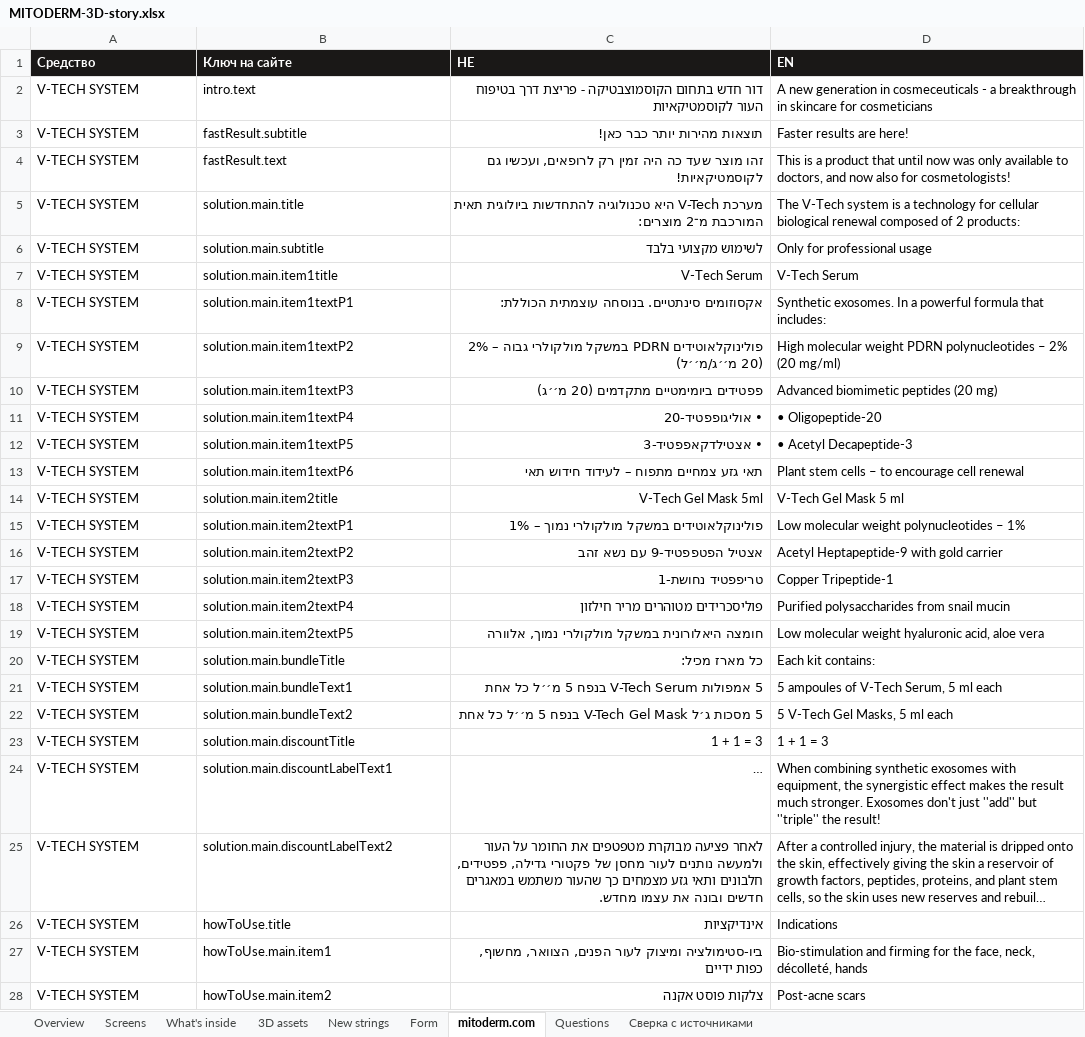
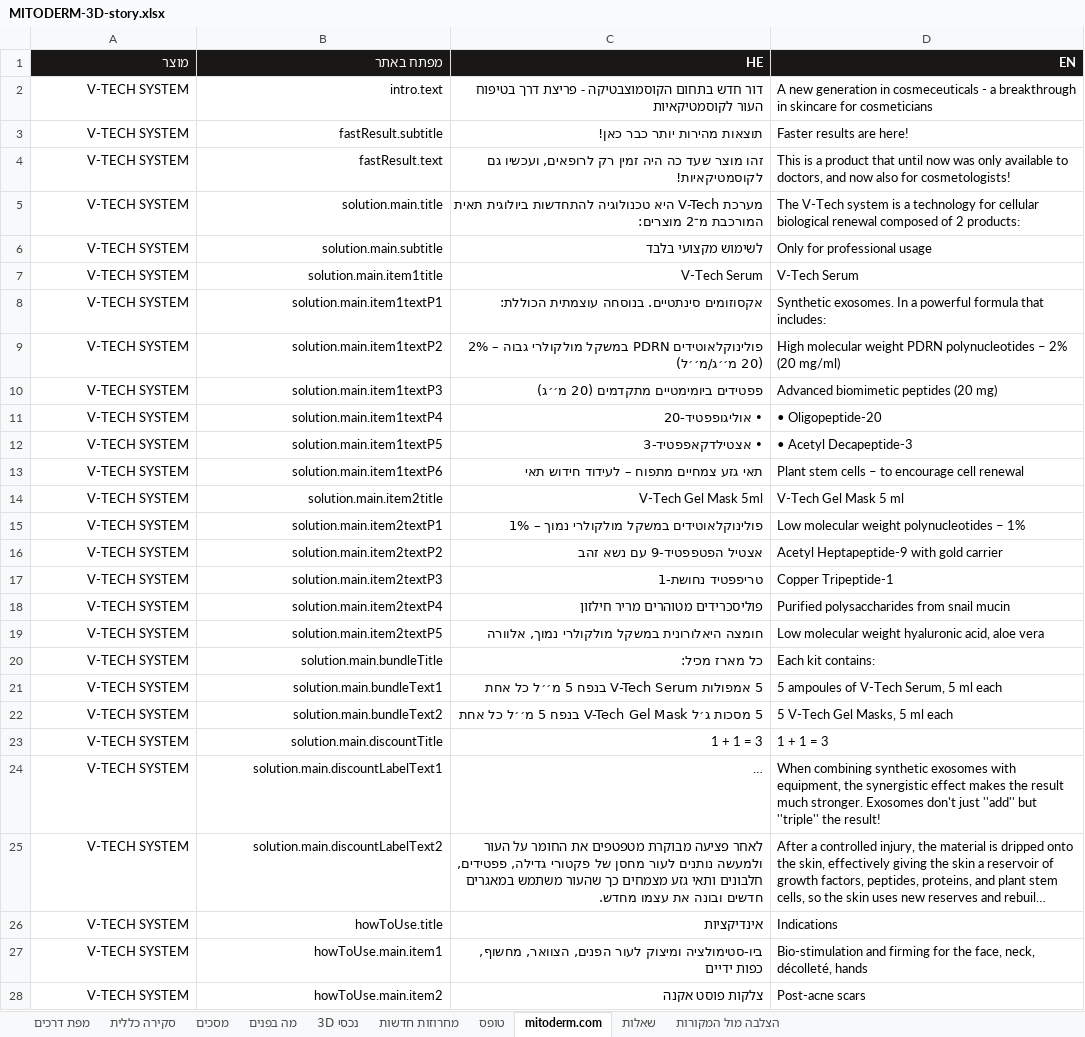
Before and after one commit to GregoryDich/GregoryDich, an Excel workbook: mitoderm-catalog/site/MITODERM-3D-story.xlsx, sheet mitoderm.com, drawn as a sheet; only a part is shown; long unchanged cells end in …; values as stored, in another font and other column widths than the file's, no borders; the diff covers the shown part only; the diff names each change by its address in the sheet, - before the commit and + after, or states it on an @@ line.

```diff
--- a/mitoderm-catalog/site/MITODERM-3D-story.xlsx (sheet mitoderm.com)
+++ b/mitoderm-catalog/site/MITODERM-3D-story.xlsx (sheet mitoderm.com)
-sheet tab: Overview
+sheet tab: מפת דרכים
-sheet tab: Screens
+sheet tab: סקירה כללית
-sheet tab: What's inside
+sheet tab: מסכים
-sheet tab: 3D assets
+sheet tab: מה בפנים
-sheet tab: New strings
+sheet tab: נכסי 3D
-sheet tab: Form
+sheet tab: מחרוזות חדשות
-sheet tab: Сверка с источниками
+sheet tab: שאלות
-sheet tab: Questions
+sheet tab: טופס
+sheet tab: הצלבה מול המקורות
-A1: Средство
+A1: מוצר
-A1:D1 alignment: left
+A1:D1 alignment: right
-B1: Ключ на сайте
+B1: מפתח באתר
-A2:B28 alignment: left
+A2:B28 alignment: right
```
Also changed, not shown: 1 added row, 1 removed row, 17 edited cells and cell formats elsewhere in this sheet, sheet סקירה כללית, sheet מסכים, sheet נכסי 3D, sheet מה בפנים, sheet שאלות, sheet מפת דרכים, 1 more sheet, 20 other files.
